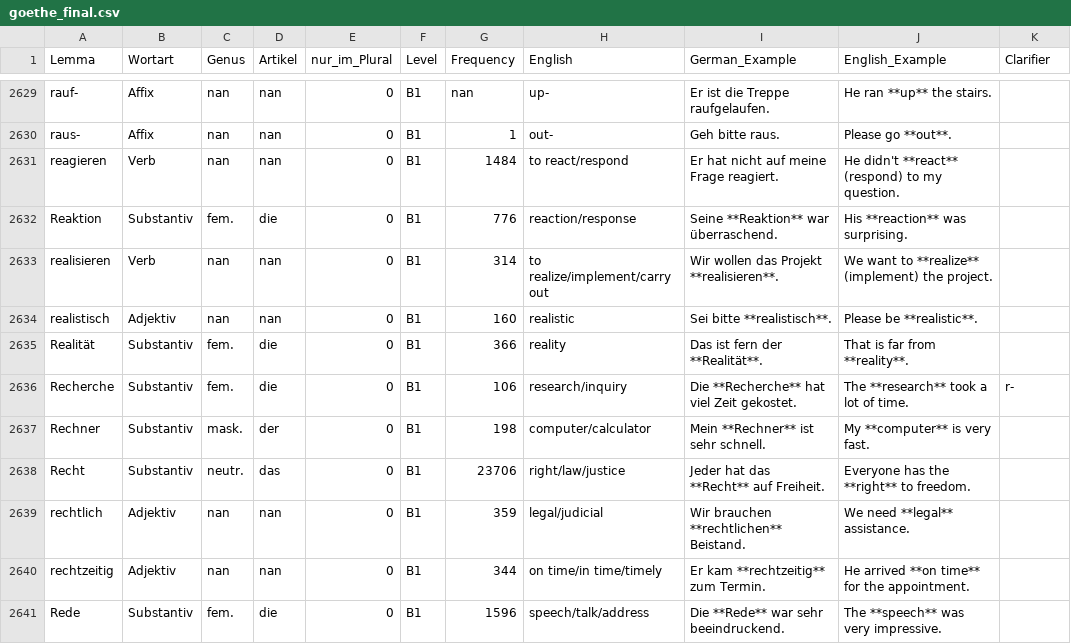
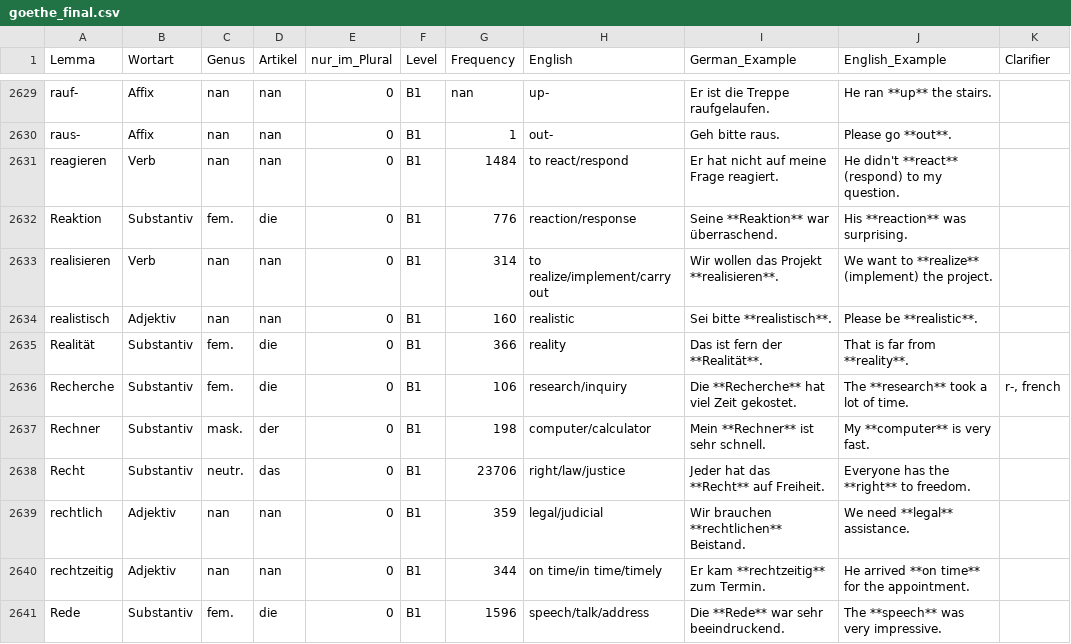
Before and after one commit to hieuristic/flashrecall, a CSV file: goethe_final.csv, drawn as a sheet; only a part is shown, gaps mark what is left out.

```diff
--- a/goethe_final.csv
+++ b/goethe_final.csv
@@ -2635,3 +2635,3 @@ realistisch;Adjektiv;nan;nan;0;B1;160;realistic;Sei bitte **realistisch**.;Pleas
 Realität;Substantiv;fem.;die;0;B1;366;reality;Das ist fern der **Realität**.;That is far from **reality**.;
-Recherche;Substantiv;fem.;die;0;B1;106;research/inquiry;Die **Recherche** hat viel Zeit gekostet.;The **research** took a lot of time.;r-
+Recherche;Substantiv;fem.;die;0;B1;106;research/inquiry;Die **Recherche** hat viel Zeit gekostet.;The **research** took a lot of time.;r-, french
 Rechner;Substantiv;mask.;der;0;B1;198;computer/calculator;Mein **Rechner** ist sehr schnell.;My **computer** is very fast.;
```
Also changed, not shown: 1 other file.
